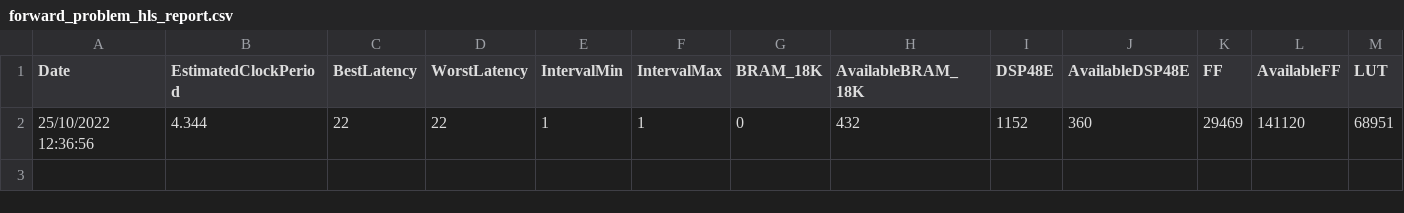
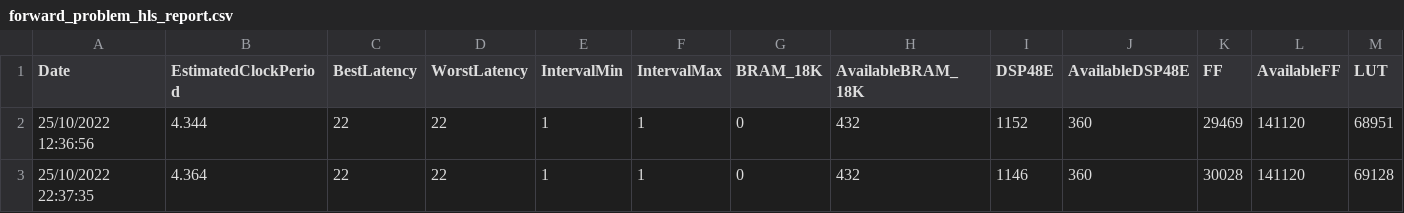
Before and after one commit to fastmachinelearning/ml4quantum-release, a CSV file: model/appendix/zrotate_forward_problem/forward_problem_hls_report.csv, drawn as a sheet; only a part is shown; rows hold the shown columns only; the diff names each change by its address in the sheet, - before the commit and + after, or states it on an @@ line.

```diff
--- a/model/appendix/zrotate_forward_problem/forward_problem_hls_report.csv
+++ b/model/appendix/zrotate_forward_problem/forward_problem_hls_report.csv
+row 3: 25/10/2022 22:37:35 | 4.364 | 22 | 22 | 1 | 1 | 0 | 432 | 1146 | 360 | 30028 | 141120 | 69128
```
Also changed, not shown: model/appendix/forward_problem/forward_problem_hls_report.csv, model/appendix/zrotate_forward_problem/metrics.csv, 24 other files.
